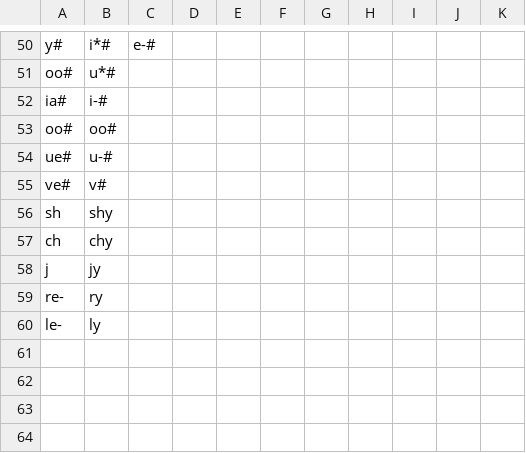
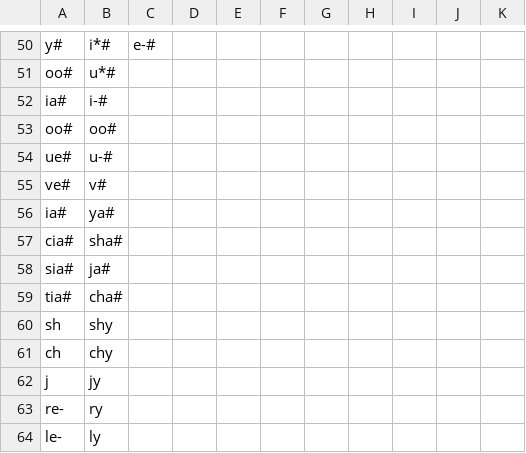
Before and after one commit to jkunimune/dunier, a TSV file: res/kanune-engli.tsv, drawn as a sheet; only a part is shown, gaps mark what is left out; the diff names each change by its address in the sheet, - before the commit and + after, or states it on an @@ line.

Commit message:
this was supposed to go with the last commit

```diff
--- a/res/kanune-engli.tsv
+++ b/res/kanune-engli.tsv
+row 56: ia# | ya#
+row 57: cia# | sha#
+row 58: sia# | ja#
+row 59: tia# | cha#
```
